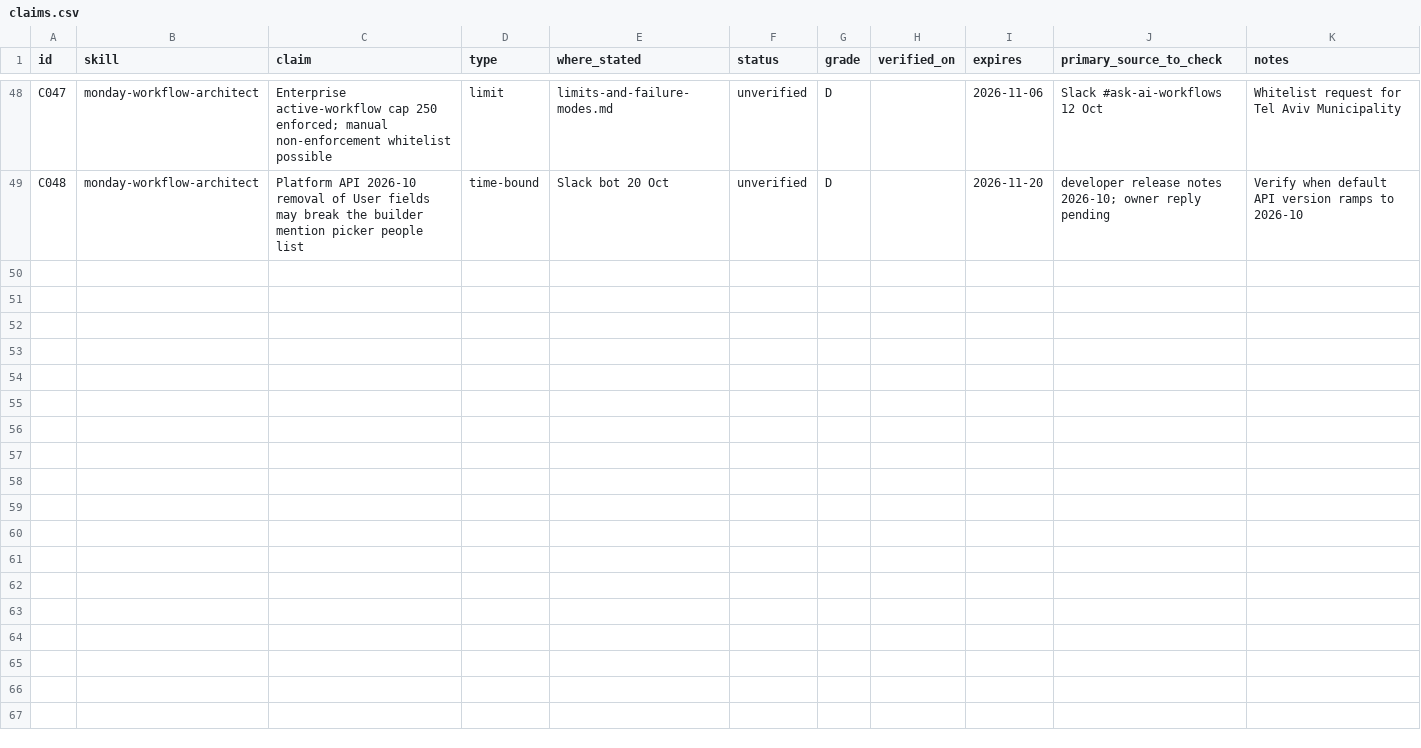
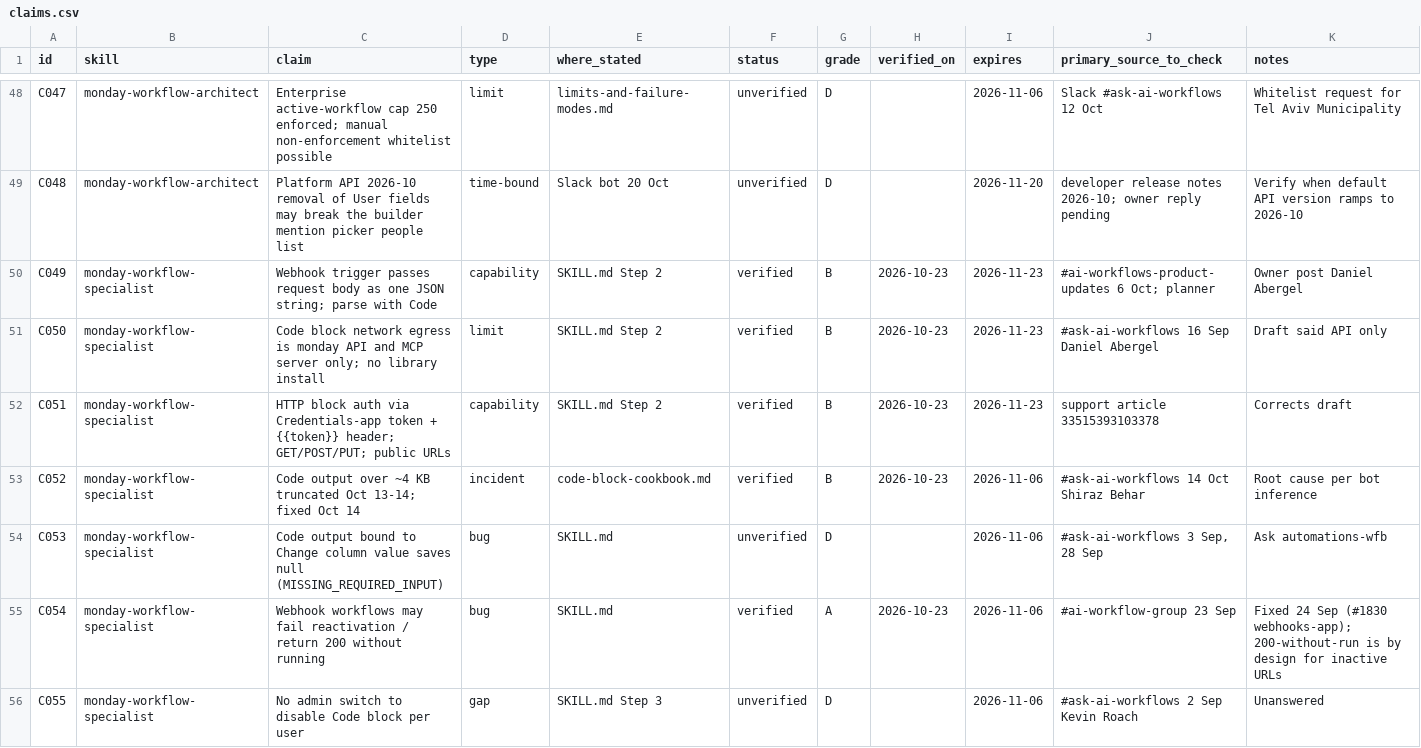
Before and after one commit to sebseegy/plugin, a CSV file: bastis-service-toolkit/skills/weekly-pulse/references/audit/claims.csv, drawn as a sheet; only a part is shown, gaps mark what is left out; the diff covers the shown part only.

Commit message:
Workflow specialist

```diff
--- a/bastis-service-toolkit/skills/weekly-pulse/references/audit/claims.csv
+++ b/bastis-service-toolkit/skills/weekly-pulse/references/audit/claims.csv
@@ -49 +49,8 @@ C047,monday-workflow-architect,Enterprise active-workflow cap 250 enforced; manu
 C048,monday-workflow-architect,Platform API 2026-10 removal of User fields may break the builder mention picker people list,time-bound,Slack bot 20 Oct,unverified,D,,2026-11-20,developer release notes 2026-10; owner reply pending,Verify when default API version ramps to 2026-10
+C049,monday-workflow-specialist,Webhook trigger passes request body as one JSON string; parse with Code,capability,SKILL.md Step 2,verified,B,2026-10-23,2026-11-23,#ai-workflows-product-updates 6 Oct; planner,Owner post Daniel Abergel
+C050,monday-workflow-specialist,Code block network egress is monday API and MCP server only; no library install,limit,SKILL.md Step 2,verified,B,2026-10-23,2026-11-23,#ask-ai-workflows 16 Sep Daniel Abergel,Draft said API only
+C051,monday-workflow-specialist,HTTP block auth via Credentials-app token + {{token}} header; GET/POST/PUT; public URLs,capability,SKILL.md Step 2,verified,B,2026-10-23,2026-11-23,support article 33515393103378,Corrects draft
+C052,monday-workflow-specialist,Code output over ~4 KB truncated Oct 13-14; fixed Oct 14,incident,code-block-cookbook.md,verified,B,2026-10-23,2026-11-06,#ask-ai-workflows 14 Oct Shiraz Behar,Root cause per bot inference
+C053,monday-workflow-specialist,Code output bound to Change column value saves null (MISSING_REQUIRED_INPUT),bug,SKILL.md,unverified,D,,2026-11-06,"#ask-ai-workflows 3 Sep, 28 Sep",Ask automations-wfb
+C054,monday-workflow-specialist,Webhook workflows may fail reactivation / return 200 without running,bug,SKILL.md,verified,A,2026-10-23,2026-11-06,#ai-workflow-group 23 Sep,Fixed 24 Sep (#1830 webhooks-app); 200-without-run is by design for inactive URLs
+C055,monday-workflow-specialist,No admin switch to disable Code block per user,gap,SKILL.md Step 3,unverified,D,,2026-11-06,#ask-ai-workflows 2 Sep Kevin Roach,Unanswered
```
Also changed, not shown: 6 added rows elsewhere in this file, 8 other files.
